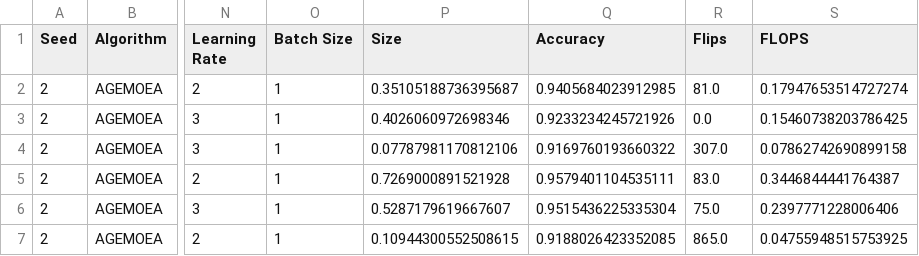
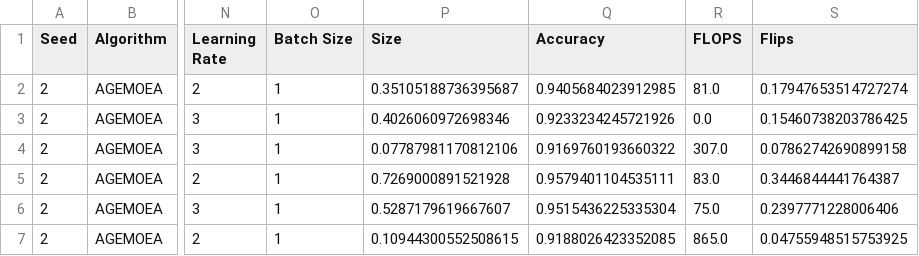
Before and after one commit to enriquebarba97/morph-distillation, a CSV file: CodeBERT/Clone-Detection/Morph/mo_pareto_fronts.csv, drawn as a sheet; only a part is shown, gaps mark what is left out; the diff names each change by its address in the sheet, - before the commit and + after, or states it on an @@ line.

Commit message:
Revert "Fix FLOPs position in CSV"
This reverts commit 45e13efdb8f280212ea85b084e4d3e8fcc1c776d.

```diff
--- a/CodeBERT/Clone-Detection/Morph/mo_pareto_fronts.csv
+++ b/CodeBERT/Clone-Detection/Morph/mo_pareto_fronts.csv
-R1: Flips
+R1: FLOPS
-S1: FLOPS
+S1: Flips
```
Also changed, not shown: 1 other file.
